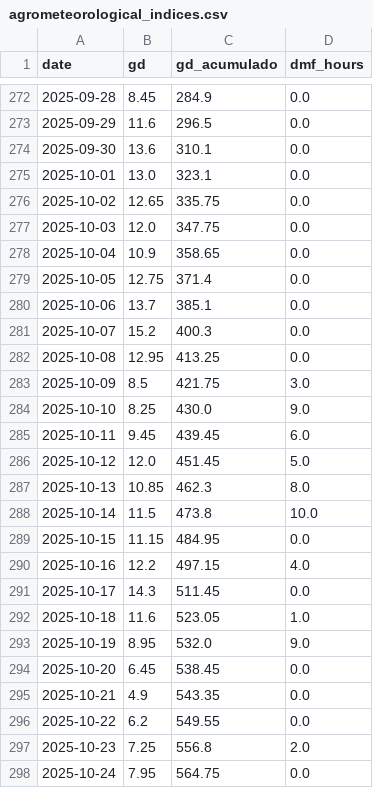
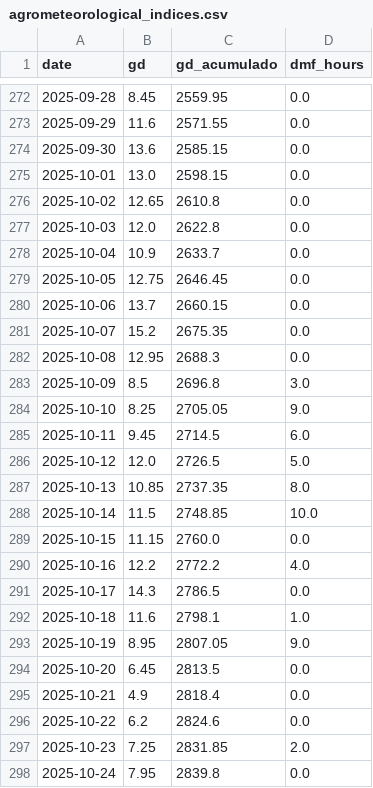
Before and after one commit to Gabriel-Domingueti/weather-station-dashboard, a CSV file: data/aggregated/agrometeorological_indices.csv, drawn as a sheet; only a part is shown, gaps mark what is left out; the diff covers the shown part only.

```diff
--- a/data/aggregated/agrometeorological_indices.csv
+++ b/data/aggregated/agrometeorological_indices.csv
@@ -272,27 +272,27 @@ date,gd,gd_acumulado,dmf_hours
-2025-09-28,8.45,284.9,0.0
-2025-09-29,11.6,296.5,0.0
-2025-09-30,13.6,310.1,0.0
-2025-10-01,13.0,323.1,0.0
-2025-10-02,12.65,335.75,0.0
-2025-10-03,12.0,347.75,0.0
-2025-10-04,10.9,358.65,0.0
-2025-10-05,12.75,371.4,0.0
-2025-10-06,13.7,385.1,0.0
-2025-10-07,15.2,400.3,0.0
-2025-10-08,12.95,413.25,0.0
-2025-10-09,8.5,421.75,3.0
-2025-10-10,8.25,430.0,9.0
-2025-10-11,9.45,439.45,6.0
-2025-10-12,12.0,451.45,5.0
-2025-10-13,10.85,462.3,8.0
-2025-10-14,11.5,473.8,10.0
-2025-10-15,11.15,484.95,0.0
-2025-10-16,12.2,497.15,4.0
-2025-10-17,14.3,511.45,0.0
-2025-10-18,11.6,523.05,1.0
-2025-10-19,8.95,532.0,9.0
-2025-10-20,6.45,538.45,0.0
-2025-10-21,4.9,543.35,0.0
-2025-10-22,6.2,549.55,0.0
-2025-10-23,7.25,556.8,2.0
-2025-10-24,7.95,564.75,0.0
+2025-09-28,8.45,2559.95,0.0
+2025-09-29,11.6,2571.55,0.0
+2025-09-30,13.6,2585.15,0.0
+2025-10-01,13.0,2598.15,0.0
+2025-10-02,12.65,2610.8,0.0
+2025-10-03,12.0,2622.8,0.0
+2025-10-04,10.9,2633.7,0.0
+2025-10-05,12.75,2646.45,0.0
+2025-10-06,13.7,2660.15,0.0
+2025-10-07,15.2,2675.35,0.0
+2025-10-08,12.95,2688.3,0.0
+2025-10-09,8.5,2696.8,3.0
+2025-10-10,8.25,2705.05,9.0
+2025-10-11,9.45,2714.5,6.0
+2025-10-12,12.0,2726.5,5.0
+2025-10-13,10.85,2737.35,8.0
+2025-10-14,11.5,2748.85,10.0
+2025-10-15,11.15,2760.0,0.0
+2025-10-16,12.2,2772.2,4.0
+2025-10-17,14.3,2786.5,0.0
+2025-10-18,11.6,2798.1,1.0
+2025-10-19,8.95,2807.05,9.0
+2025-10-20,6.45,2813.5,0.0
+2025-10-21,4.9,2818.4,0.0
+2025-10-22,6.2,2824.6,0.0
+2025-10-23,7.25,2831.85,2.0
+2025-10-24,7.95,2839.8,0.0
```
Also changed, not shown: 5 added rows and 95 edited cells elsewhere in this file, data/aggregated/daily_summary.csv, 3 other files.
